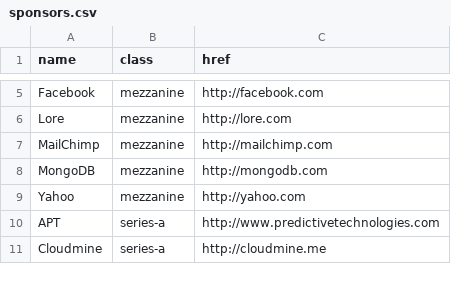
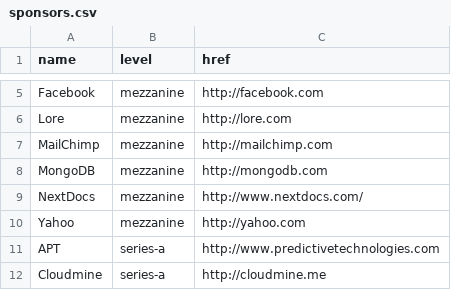
Before and after one commit to pennapps/spring-2013-website, a CSV file: data/sponsors.csv, drawn as a sheet; only a part is shown, gaps mark what is left out; the diff names each change by its address in the sheet, - before the commit and + after, or states it on an @@ line.

Commit message:
Added nextdocs, more differentiation between sponsor levels

```diff
--- a/data/sponsors.csv
+++ b/data/sponsors.csv
-B1: class
+B1: level
+row 9: NextDocs | mezzanine | http://www.nextdocs.com/
```
Also changed, not shown: 3 other files.
